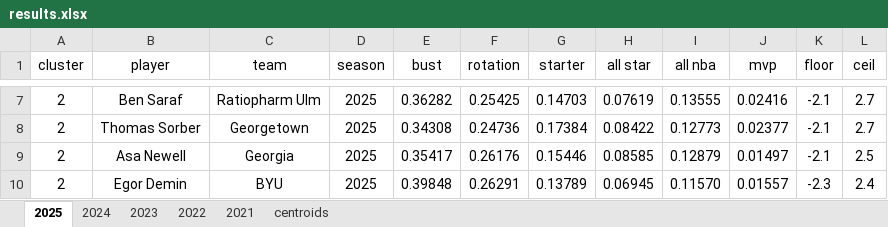
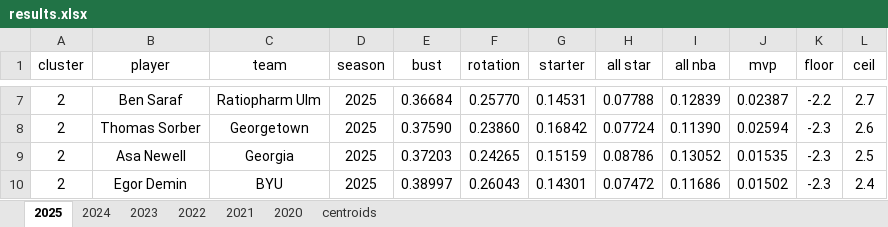
Before and after one commit to Uttam2007110/Cricket_projections, an Excel workbook: excel/bart/results.xlsx, sheet 2025, drawn as a sheet; only a part is shown, gaps mark what is left out; values as stored, in another font and other column widths than the file's, no borders; conditional formats and table styles not drawn; the diff covers the shown part only; the diff names each change by its address in the sheet, - before the commit and + after, or states it on an @@ line.

```diff
--- a/excel/bart/results.xlsx (sheet 2025)
+++ b/excel/bart/results.xlsx (sheet 2025)
+sheet tab: 2020
-E7 (bust): 0.36282
+E7 (bust): 0.36684
-F7 (rotation): 0.25425
+F7 (rotation): 0.25770
-G7 (starter): 0.14703
+G7 (starter): 0.14531
-H7 (all star): 0.07619
+H7 (all star): 0.07788
-I7 (all nba): 0.13555
+I7 (all nba): 0.12839
-J7 (mvp): 0.02416
+J7 (mvp): 0.02387
-K7 (floor): -2.1
+K7 (floor): -2.2
-E8 (bust): 0.34308
+E8 (bust): 0.37590
-F8 (rotation): 0.24736
+F8 (rotation): 0.23860
-G8 (starter): 0.17384
+G8 (starter): 0.16842
-H8 (all star): 0.08422
+H8 (all star): 0.07724
-I8 (all nba): 0.12773
+I8 (all nba): 0.11390
-J8 (mvp): 0.02377
+J8 (mvp): 0.02594
-K8:K9 (floor): -2.1
+K8:K9 (floor): -2.3
-L8 (ceil): 2.7
+L8 (ceil): 2.6
-E9 (bust): 0.35417
+E9 (bust): 0.37203
-F9 (rotation): 0.26176
+F9 (rotation): 0.24265
-G9 (starter): 0.15446
+G9 (starter): 0.15159
-H9 (all star): 0.08585
+H9 (all star): 0.08786
-I9 (all nba): 0.12879
+I9 (all nba): 0.13052
-J9 (mvp): 0.01497
+J9 (mvp): 0.01535
-E10 (bust): 0.39848
+E10 (bust): 0.38997
-F10 (rotation): 0.26291
+F10 (rotation): 0.26043
-G10 (starter): 0.13789
+G10 (starter): 0.14301
-H10 (all star): 0.06945
+H10 (all star): 0.07472
-I10 (all nba): 0.11570
+I10 (all nba): 0.11686
-J10 (mvp): 0.01557
+J10 (mvp): 0.01502
```
Also changed, not shown: 45 added rows, 45 removed rows and 328 edited cells elsewhere in this sheet, sheet 2021, sheet 2024, sheet 2023, sheet 2022, 1 other file.
